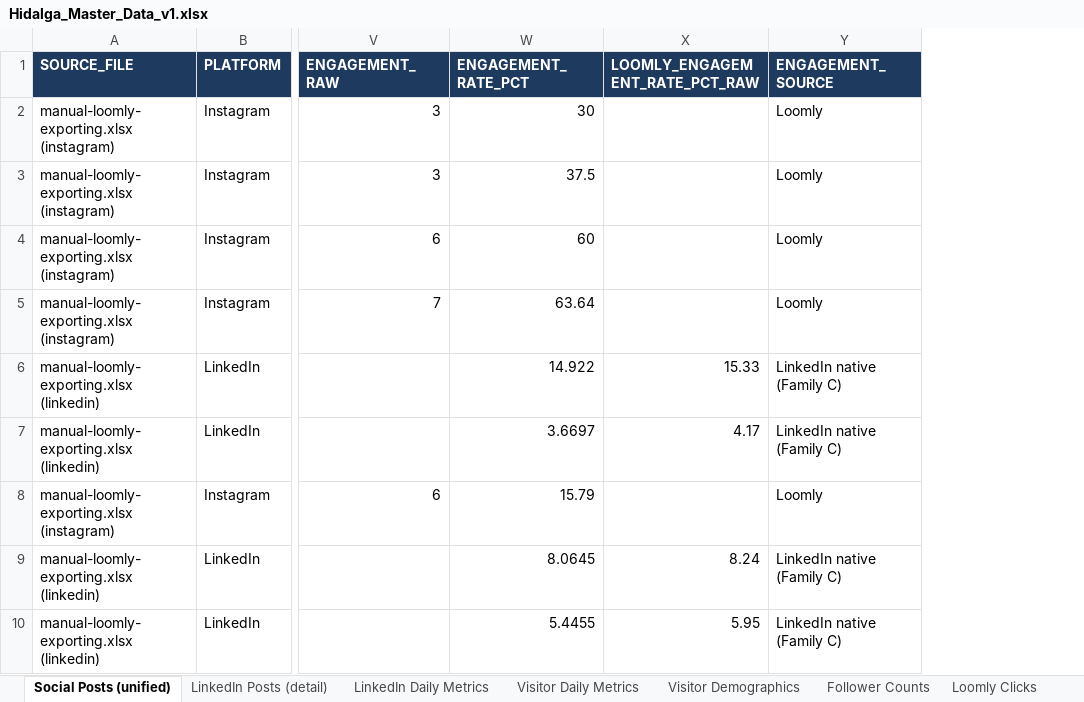
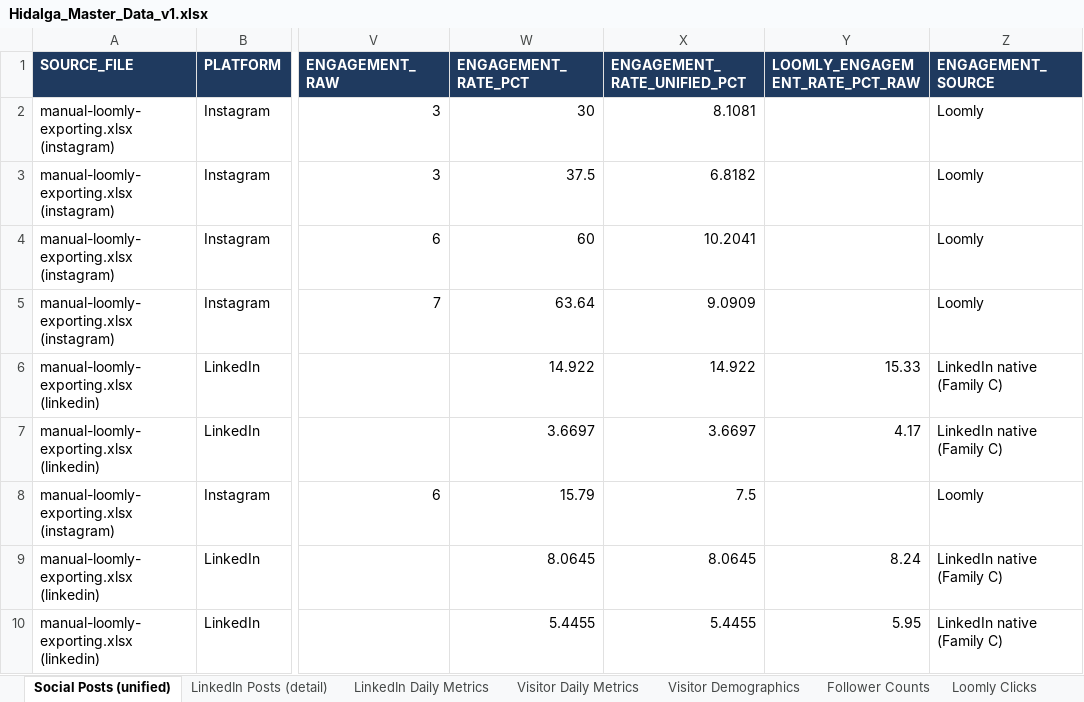
Before and after one commit to GraceSchmidt1/MSDS-Capstone-26, an Excel workbook: data/Hidalga_Master_Data_v1.xlsx, sheet Social Posts (unified), drawn as a sheet; only a part is shown, gaps mark what is left out; values as stored, in another font and other column widths than the file's, no borders; the diff names each change by its address in the sheet, - before the commit and + after, or states it on an @@ line.

Commit message:
master merge, unified engagement rate, overwrite guards

```diff
--- a/data/Hidalga_Master_Data_v1.xlsx (sheet Social Posts (unified))
+++ b/data/Hidalga_Master_Data_v1.xlsx (sheet Social Posts (unified))
+column X (ENGAGEMENT_RATE_UNIFIED_PCT), rows 2-10: 8.1081 | 6.8182 | 10.2041 | 9.0909 | 14.922 | 3.6697 | 7.5 | 8.0645 | 5.4455
```
Also changed, not shown: 10 other files.
